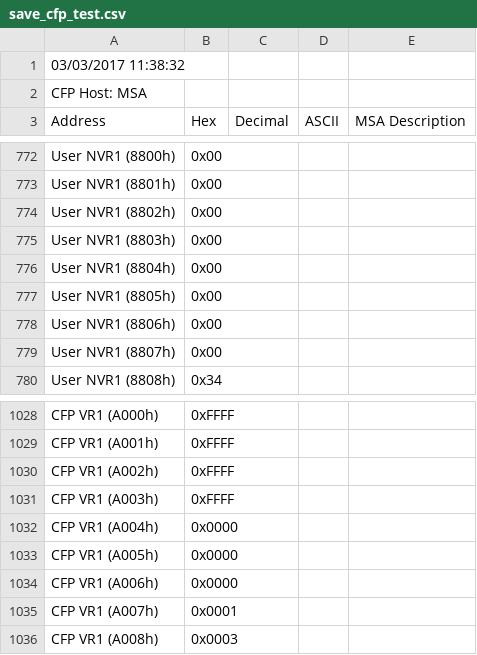
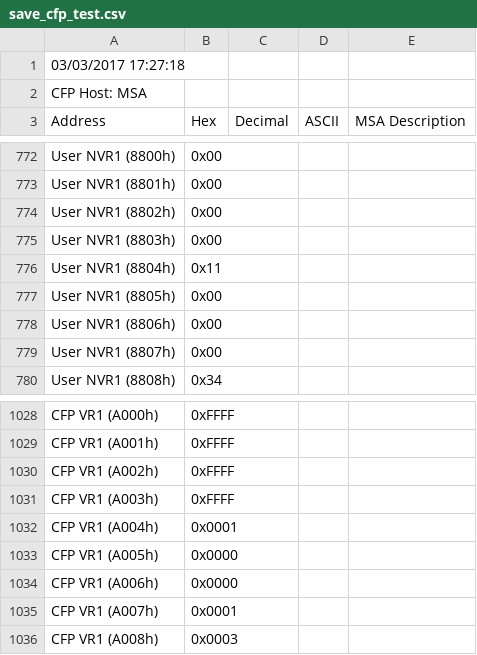
Before and after one commit to maxk9/Win_soft_USB_MDIO_reader, a CSV file: save_cfp_test.csv, drawn as a sheet; only a part is shown, gaps mark what is left out; the diff covers the shown part only.

```diff
--- a/save_cfp_test.csv
+++ b/save_cfp_test.csv
@@ -1,2 +1,2 @@
-03/03/2017 11:38:32
+03/03/2017 17:27:18
 CFP Host: MSA
@@ -775,3 +775,3 @@ User NVR1 (8802h),0x00
 User NVR1 (8803h),0x00
-User NVR1 (8804h),0x00
+User NVR1 (8804h),0x11
 User NVR1 (8805h),0x00
@@ -1031,3 +1031,3 @@ CFP VR1 (A002h),0xFFFF
 CFP VR1 (A003h),0xFFFF
-CFP VR1 (A004h),0x0000
+CFP VR1 (A004h),0x0001
 CFP VR1 (A005h),0x0000
```
Also changed, not shown: 23 edited cells elsewhere in this file, 16 other files.
